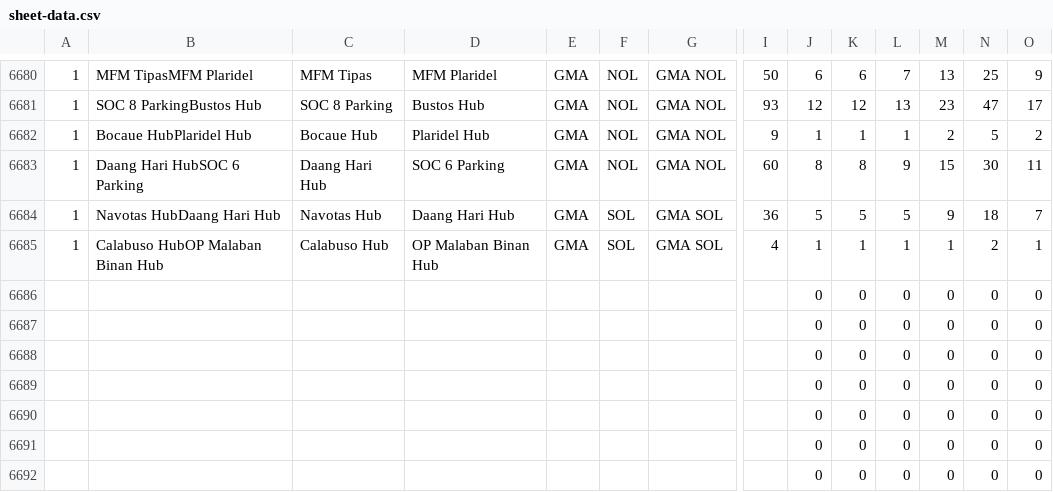
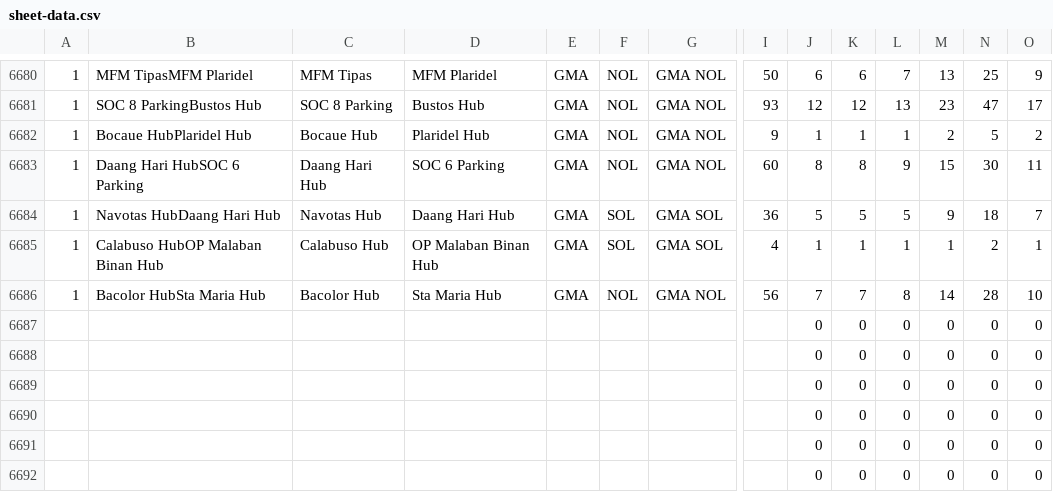
Before and after one commit to pamelacabanting-design/rc-fuel-matrix, a CSV file: sheet-data.csv, drawn as a sheet; only a part is shown, gaps mark what is left out; removed rows and columns are numbered as before the commit, all else as after; rows hold the shown columns only; the diff names each change by its address in the sheet, - before the commit and + after, or states it on an @@ line.

```diff
--- a/sheet-data.csv
+++ b/sheet-data.csv
-row 6686:  |  |  |  |  |  |  |  | 0 | 0 | 0 | 0 | 0 | 0
+row 6686: 1 | Bacolor HubSta Maria Hub | Bacolor Hub | Sta Maria Hub | GMA | NOL | GMA NOL | 56 | 7 | 7 | 8 | 14 | 28 | 10
```
